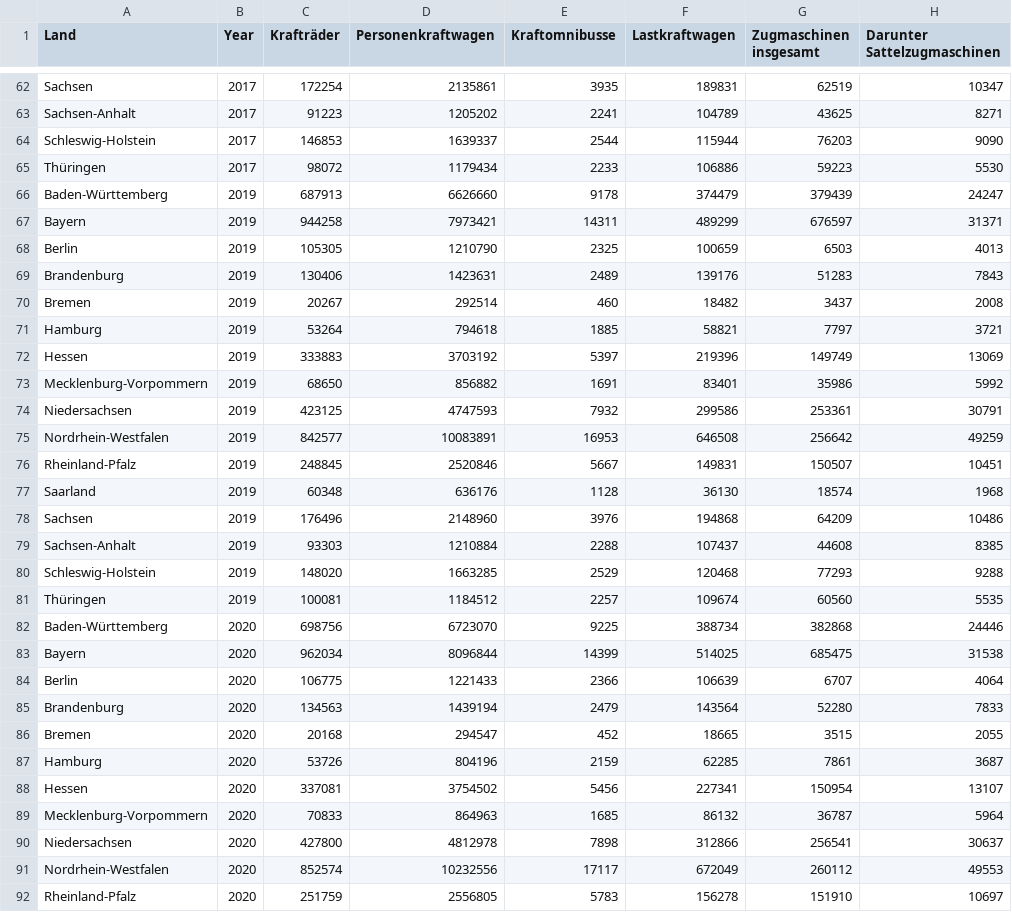
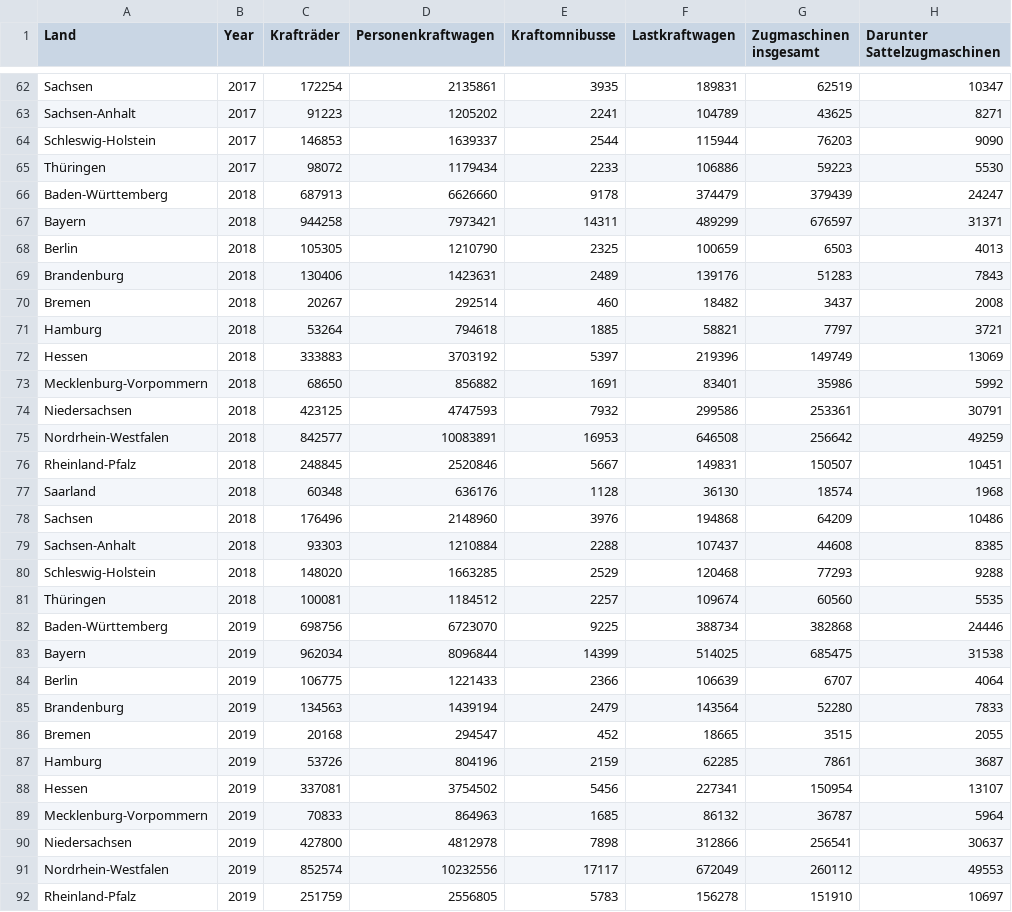
Before and after one commit to habibmokni/VI-Project, a CSV file: data/Fahrzeugbestand 2015-2020.csv, drawn as a sheet; only a part is shown, gaps mark what is left out; the diff covers the shown part only; the diff names each change by its address in the sheet, - before the commit and + after, or states it on an @@ line.

Commit message:
FixCsvFile

```diff
--- a/data/Fahrzeugbestand 2015-2020.csv
+++ b/data/Fahrzeugbestand 2015-2020.csv
-B66:B81 (Year): 2019
+B66:B81 (Year): 2018
-B82:B92 (Year): 2020
+B82:B92 (Year): 2019
```
Also changed, not shown: 5 edited cells elsewhere in this file.
